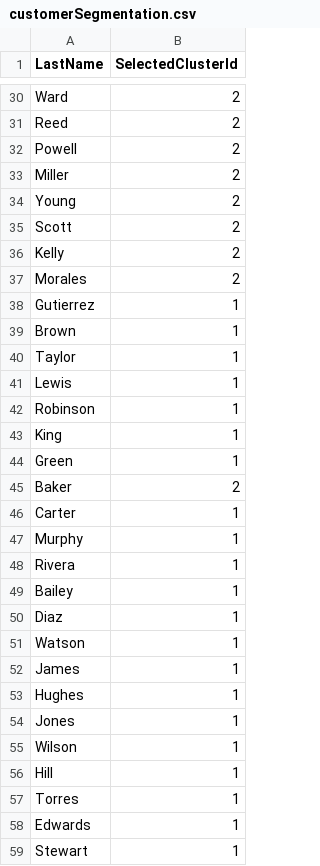
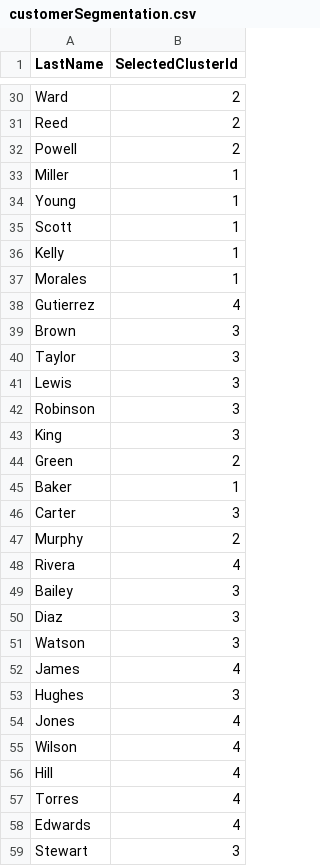
Before and after one commit to dotnet/machinelearning-samples, a CSV file: samples/csharp/getting-started/Clustering_CustomerSegmentation/CustomerSegmentation.Predict/assets/outputs/customerSegmentation.csv, drawn as a sheet; only a part is shown, gaps mark what is left out; the diff covers the shown part only.

```diff
--- a/samples/csharp/getting-started/Clustering_CustomerSegmentation/CustomerSegmentation.Predict/assets/outputs/customerSegmentation.csv
+++ b/samples/csharp/getting-started/Clustering_CustomerSegmentation/CustomerSegmentation.Predict/assets/outputs/customerSegmentation.csv
@@ -32,28 +32,28 @@ Reed,2
 Powell,2
-Miller,2
-Young,2
-Scott,2
-Kelly,2
-Morales,2
-Gutierrez,1
-Brown,1
-Taylor,1
-Lewis,1
-Robinson,1
-King,1
-Green,1
-Baker,2
-Carter,1
-Murphy,1
-Rivera,1
-Bailey,1
-Diaz,1
-Watson,1
-James,1
-Hughes,1
-Jones,1
-Wilson,1
-Hill,1
-Torres,1
-Edwards,1
-Stewart,1
+Miller,1
+Young,1
+Scott,1
+Kelly,1
+Morales,1
+Gutierrez,4
+Brown,3
+Taylor,3
+Lewis,3
+Robinson,3
+King,3
+Green,2
+Baker,1
+Carter,3
+Murphy,2
+Rivera,4
+Bailey,3
+Diaz,3
+Watson,3
+James,4
+Hughes,3
+Jones,4
+Wilson,4
+Hill,4
+Torres,4
+Edwards,4
+Stewart,3
```
Also changed, not shown: 53 edited cells elsewhere in this file, 8 other files.
